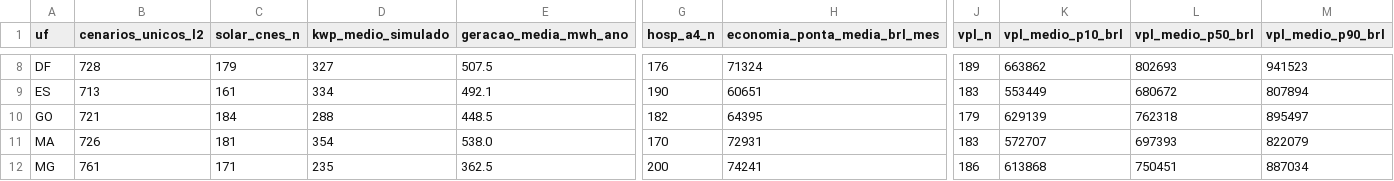
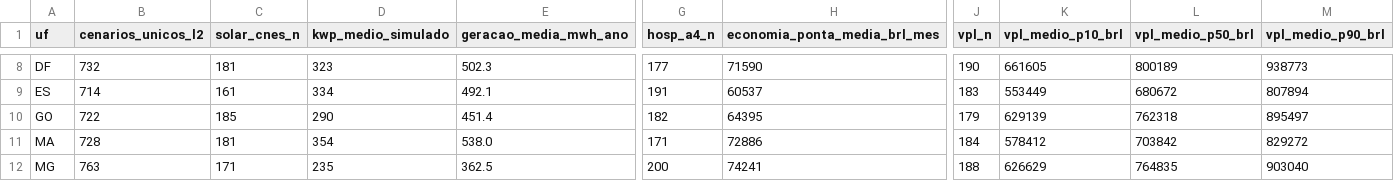
Before and after one commit to aristondalago-max/kpa-humanity-open-science, a CSV file: PKG-B-ENERGIA-SAUDE-v1.0.0/MATRIZ_PRONTA_27_UFS_ZERO_RECALCULO.csv, drawn as a sheet; only a part is shown, gaps mark what is left out; the diff covers the shown part only; the diff names each change by its address in the sheet, - before the commit and + after, or states it on an @@ line.

```diff
--- a/PKG-B-ENERGIA-SAUDE-v1.0.0/MATRIZ_PRONTA_27_UFS_ZERO_RECALCULO.csv
+++ b/PKG-B-ENERGIA-SAUDE-v1.0.0/MATRIZ_PRONTA_27_UFS_ZERO_RECALCULO.csv
-B8 (cenarios_unicos_l2): 728
+B8 (cenarios_unicos_l2): 732
-C8 (solar_cnes_n): 179
+C8 (solar_cnes_n): 181
-D8 (kwp_medio_simulado): 327
+D8 (kwp_medio_simulado): 323
-E8 (geracao_media_mwh_ano): 507.5
+E8 (geracao_media_mwh_ano): 502.3
-G8 (hosp_a4_n): 176
+G8 (hosp_a4_n): 177
-H8 (economia_ponta_media_brl_mes): 71324
+H8 (economia_ponta_media_brl_mes): 71590
-J8 (vpl_n): 189
+J8 (vpl_n): 190
-K8 (vpl_medio_p10_brl): 663862
+K8 (vpl_medio_p10_brl): 661605
-L8 (vpl_medio_p50_brl): 802693
+L8 (vpl_medio_p50_brl): 800189
-M8 (vpl_medio_p90_brl): 941523
+M8 (vpl_medio_p90_brl): 938773
-B9 (cenarios_unicos_l2): 713
+B9 (cenarios_unicos_l2): 714
-G9 (hosp_a4_n): 190
+G9 (hosp_a4_n): 191
-H9 (economia_ponta_media_brl_mes): 60651
+H9 (economia_ponta_media_brl_mes): 60537
-B10 (cenarios_unicos_l2): 721
+B10 (cenarios_unicos_l2): 722
-C10 (solar_cnes_n): 184
+C10 (solar_cnes_n): 185
-D10 (kwp_medio_simulado): 288
+D10 (kwp_medio_simulado): 290
-E10 (geracao_media_mwh_ano): 448.5
+E10 (geracao_media_mwh_ano): 451.4
-B11 (cenarios_unicos_l2): 726
+B11 (cenarios_unicos_l2): 728
-G11 (hosp_a4_n): 170
+G11 (hosp_a4_n): 171
-H11 (economia_ponta_media_brl_mes): 72931
+H11 (economia_ponta_media_brl_mes): 72886
-J11 (vpl_n): 183
+J11 (vpl_n): 184
-K11 (vpl_medio_p10_brl): 572707
+K11 (vpl_medio_p10_brl): 578412
-L11 (vpl_medio_p50_brl): 697393
+L11 (vpl_medio_p50_brl): 703842
-M11 (vpl_medio_p90_brl): 822079
+M11 (vpl_medio_p90_brl): 829272
-B12 (cenarios_unicos_l2): 761
+B12 (cenarios_unicos_l2): 763
-J12 (vpl_n): 186
+J12 (vpl_n): 188
-K12 (vpl_medio_p10_brl): 613868
+K12 (vpl_medio_p10_brl): 626629
-L12 (vpl_medio_p50_brl): 750451
+L12 (vpl_medio_p50_brl): 764835
-M12 (vpl_medio_p90_brl): 887034
+M12 (vpl_medio_p90_brl): 903040
```
Also changed, not shown: 146 edited cells elsewhere in this file, 20 other files.
